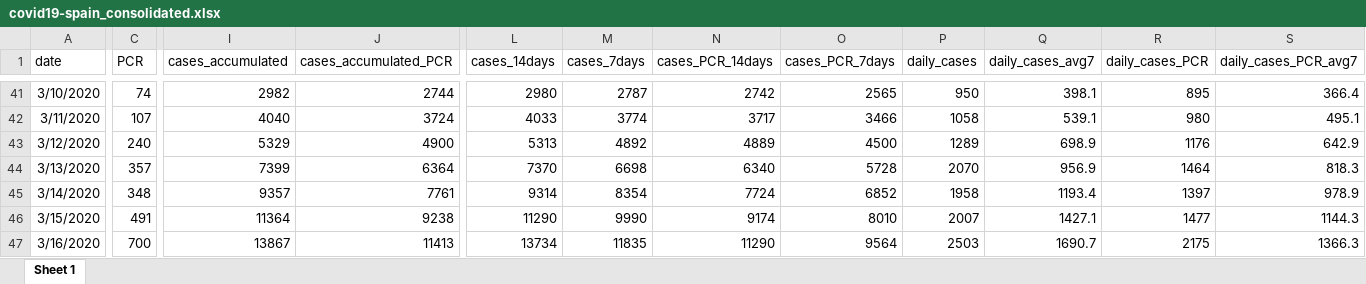
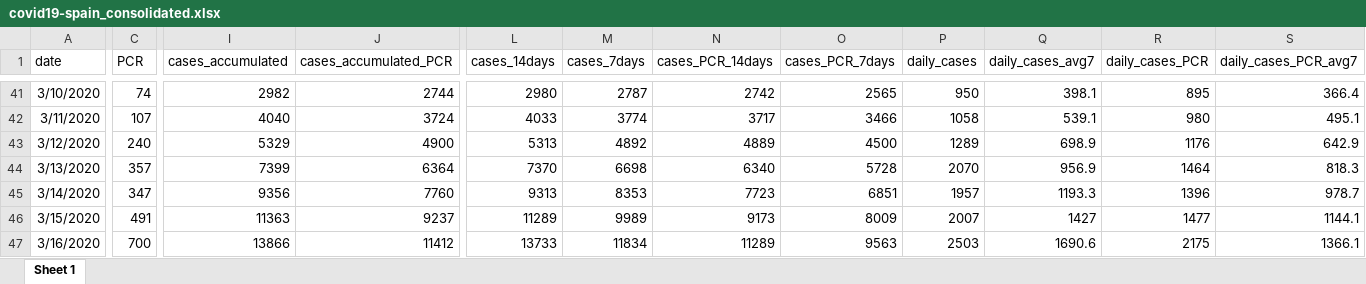
Before and after one commit to montera34/escovid19data, an Excel workbook: data/output/covid19-spain_consolidated.xlsx, sheet Sheet 1, drawn as a sheet; only a part is shown, gaps mark what is left out; values as stored, in another font and other column widths than the file's, no borders; the diff covers the shown part only; the diff names each change by its address in the sheet, - before the commit and + after, or states it on an @@ line.

```diff
--- a/data/output/covid19-spain_consolidated.xlsx (sheet Sheet 1)
+++ b/data/output/covid19-spain_consolidated.xlsx (sheet Sheet 1)
-C45 (PCR): 348
+C45 (PCR): 347
-I45 (cases_accumulated): 9357
+I45 (cases_accumulated): 9356
-J45 (cases_accumulated_PCR): 7761
+J45 (cases_accumulated_PCR): 7760
-L45 (cases_14days): 9314
+L45 (cases_14days): 9313
-M45 (cases_7days): 8354
+M45 (cases_7days): 8353
-N45 (cases_PCR_14days): 7724
+N45 (cases_PCR_14days): 7723
-O45 (cases_PCR_7days): 6852
+O45 (cases_PCR_7days): 6851
-P45 (daily_cases): 1958
+P45 (daily_cases): 1957
-Q45 (daily_cases_avg7): 1193.4
+Q45 (daily_cases_avg7): 1193.3
-R45 (daily_cases_PCR): 1397
+R45 (daily_cases_PCR): 1396
-S45 (daily_cases_PCR_avg7): 978.9
+S45 (daily_cases_PCR_avg7): 978.7
-I46 (cases_accumulated): 11364
+I46 (cases_accumulated): 11363
-J46 (cases_accumulated_PCR): 9238
+J46 (cases_accumulated_PCR): 9237
-L46 (cases_14days): 11290
+L46 (cases_14days): 11289
-M46 (cases_7days): 9990
+M46 (cases_7days): 9989
-N46 (cases_PCR_14days): 9174
+N46 (cases_PCR_14days): 9173
-O46 (cases_PCR_7days): 8010
+O46 (cases_PCR_7days): 8009
-Q46 (daily_cases_avg7): 1427.1
+Q46 (daily_cases_avg7): 1427
-S46 (daily_cases_PCR_avg7): 1144.3
+S46 (daily_cases_PCR_avg7): 1144.1
-I47 (cases_accumulated): 13867
+I47 (cases_accumulated): 13866
-J47 (cases_accumulated_PCR): 11413
+J47 (cases_accumulated_PCR): 11412
-L47 (cases_14days): 13734
+L47 (cases_14days): 13733
-M47 (cases_7days): 11835
+M47 (cases_7days): 11834
-N47 (cases_PCR_14days): 11290
+N47 (cases_PCR_14days): 11289
-O47 (cases_PCR_7days): 9564
+O47 (cases_PCR_7days): 9563
-Q47 (daily_cases_avg7): 1690.7
+Q47 (daily_cases_avg7): 1690.6
-S47 (daily_cases_PCR_avg7): 1366.3
+S47 (daily_cases_PCR_avg7): 1366.1
```
Also changed, not shown: 1 added row and 1869 edited cells elsewhere in this sheet, data/output/covid19-ccaa-spain_consolidated.xlsx, 7 other files.
